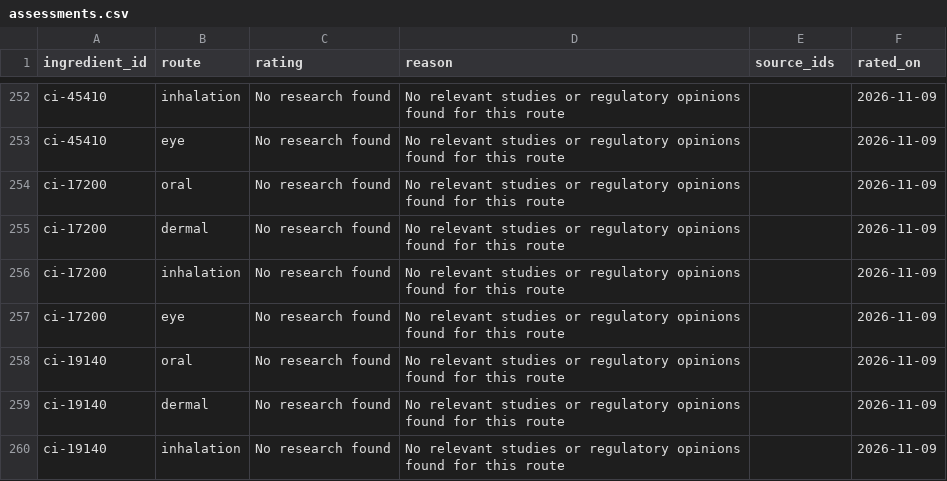
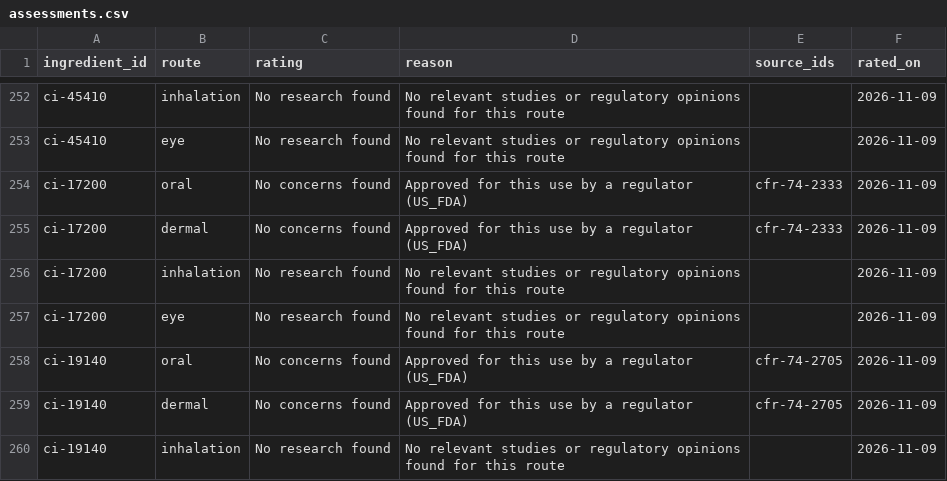
Before and after one commit to vchev/makeuprepository, a CSV file: data/assessments.csv, drawn as a sheet; only a part is shown, gaps mark what is left out; the diff covers the shown part only.

```diff
--- a/data/assessments.csv
+++ b/data/assessments.csv
@@ -253,8 +253,8 @@ ci-45410,inhalation,No research found,No relevant studies or regulatory opinions
 ci-45410,eye,No research found,No relevant studies or regulatory opinions found for this route,,2026-11-09
-ci-17200,oral,No research found,No relevant studies or regulatory opinions found for this route,,2026-11-09
-ci-17200,dermal,No research found,No relevant studies or regulatory opinions found for this route,,2026-11-09
+ci-17200,oral,No concerns found,Approved for this use by a regulator (US_FDA),cfr-74-2333,2026-11-09
+ci-17200,dermal,No concerns found,Approved for this use by a regulator (US_FDA),cfr-74-2333,2026-11-09
 ci-17200,inhalation,No research found,No relevant studies or regulatory opinions found for this route,,2026-11-09
 ci-17200,eye,No research found,No relevant studies or regulatory opinions found for this route,,2026-11-09
-ci-19140,oral,No research found,No relevant studies or regulatory opinions found for this route,,2026-11-09
-ci-19140,dermal,No research found,No relevant studies or regulatory opinions found for this route,,2026-11-09
+ci-19140,oral,No concerns found,Approved for this use by a regulator (US_FDA),cfr-74-2705,2026-11-09
+ci-19140,dermal,No concerns found,Approved for this use by a regulator (US_FDA),cfr-74-2705,2026-11-09
 ci-19140,inhalation,No research found,No relevant studies or regulatory opinions found for this route,,2026-11-09
```
Also changed, not shown: 96 edited cells elsewhere in this file, data/findings.csv, data/product_summaries.csv, 9 other files.
